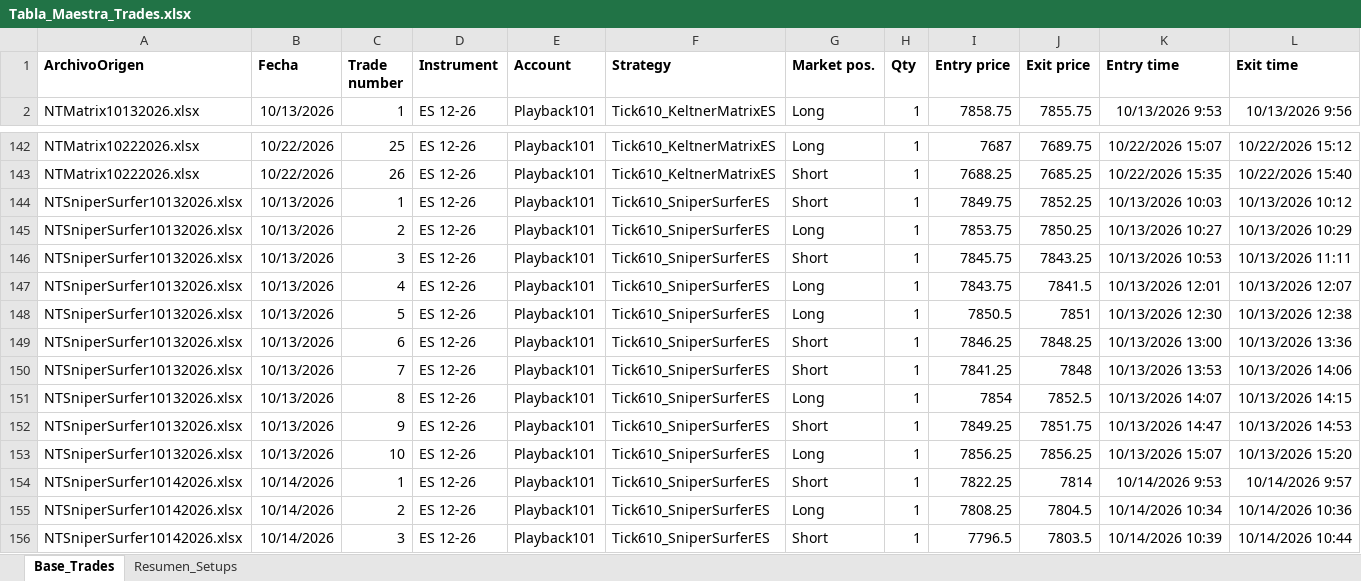
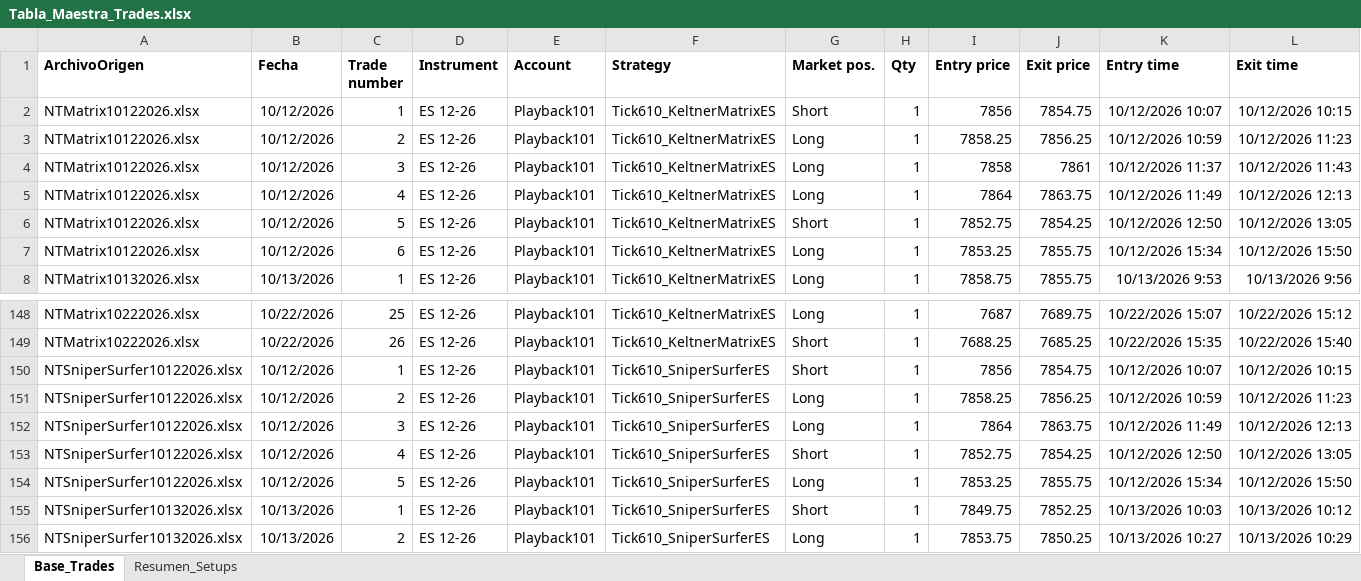
Before and after one commit to cvegabello/EstrategiasNT8, an Excel workbook: ReportesTrades/Tabla_Maestra_Trades.xlsx, sheet Base_Trades, drawn as a sheet; only a part is shown, gaps mark what is left out; the shorter side is filled out with more unchanged rows; values as stored, in another font and other column widths than the file's, no borders; rows hold the shown columns only; the diff names each change by its address in the sheet, - before the commit and + after, or states it on an @@ line.

```diff
--- a/ReportesTrades/Tabla_Maestra_Trades.xlsx (sheet Base_Trades)
+++ b/ReportesTrades/Tabla_Maestra_Trades.xlsx (sheet Base_Trades)
+row 2: NTMatrix10122026.xlsx | 10/12/2026 | 1 | ES 12-26 | Playback101 | Tick610_KeltnerMatrixES | Short | 1 | 7856 | 7854.75 | 10/12/2026 10:07 | 10/12/2026 10:15
+row 3: NTMatrix10122026.xlsx | 10/12/2026 | 2 | ES 12-26 | Playback101 | Tick610_KeltnerMatrixES | Long | 1 | 7858.25 | 7856.25 | 10/12/2026 10:59 | 10/12/2026 11:23
+row 4: NTMatrix10122026.xlsx | 10/12/2026 | 3 | ES 12-26 | Playback101 | Tick610_KeltnerMatrixES | Long | 1 | 7858 | 7861 | 10/12/2026 11:37 | 10/12/2026 11:43
+row 5: NTMatrix10122026.xlsx | 10/12/2026 | 4 | ES 12-26 | Playback101 | Tick610_KeltnerMatrixES | Long | 1 | 7864 | 7863.75 | 10/12/2026 11:49 | 10/12/2026 12:13
+row 6: NTMatrix10122026.xlsx | 10/12/2026 | 5 | ES 12-26 | Playback101 | Tick610_KeltnerMatrixES | Short | 1 | 7852.75 | 7854.25 | 10/12/2026 12:50 | 10/12/2026 13:05
+row 7: NTMatrix10122026.xlsx | 10/12/2026 | 6 | ES 12-26 | Playback101 | Tick610_KeltnerMatrixES | Long | 1 | 7853.25 | 7855.75 | 10/12/2026 15:34 | 10/12/2026 15:50
+row 150: NTSniperSurfer10122026.xlsx | 10/12/2026 | 1 | ES 12-26 | Playback101 | Tick610_SniperSurferES | Short | 1 | 7856 | 7854.75 | 10/12/2026 10:07 | 10/12/2026 10:15
+row 151: NTSniperSurfer10122026.xlsx | 10/12/2026 | 2 | ES 12-26 | Playback101 | Tick610_SniperSurferES | Long | 1 | 7858.25 | 7856.25 | 10/12/2026 10:59 | 10/12/2026 11:23
+row 152: NTSniperSurfer10122026.xlsx | 10/12/2026 | 3 | ES 12-26 | Playback101 | Tick610_SniperSurferES | Long | 1 | 7864 | 7863.75 | 10/12/2026 11:49 | 10/12/2026 12:13
+row 153: NTSniperSurfer10122026.xlsx | 10/12/2026 | 4 | ES 12-26 | Playback101 | Tick610_SniperSurferES | Short | 1 | 7852.75 | 7854.25 | 10/12/2026 12:50 | 10/12/2026 13:05
+row 154: NTSniperSurfer10122026.xlsx | 10/12/2026 | 5 | ES 12-26 | Playback101 | Tick610_SniperSurferES | Long | 1 | 7853.25 | 7855.75 | 10/12/2026 15:34 | 10/12/2026 15:50
```
Also changed, not shown: sheet Resumen_Setups, ReportesTrades/Tabla_Maestra_Consolidada.xlsx, 3 other files.
